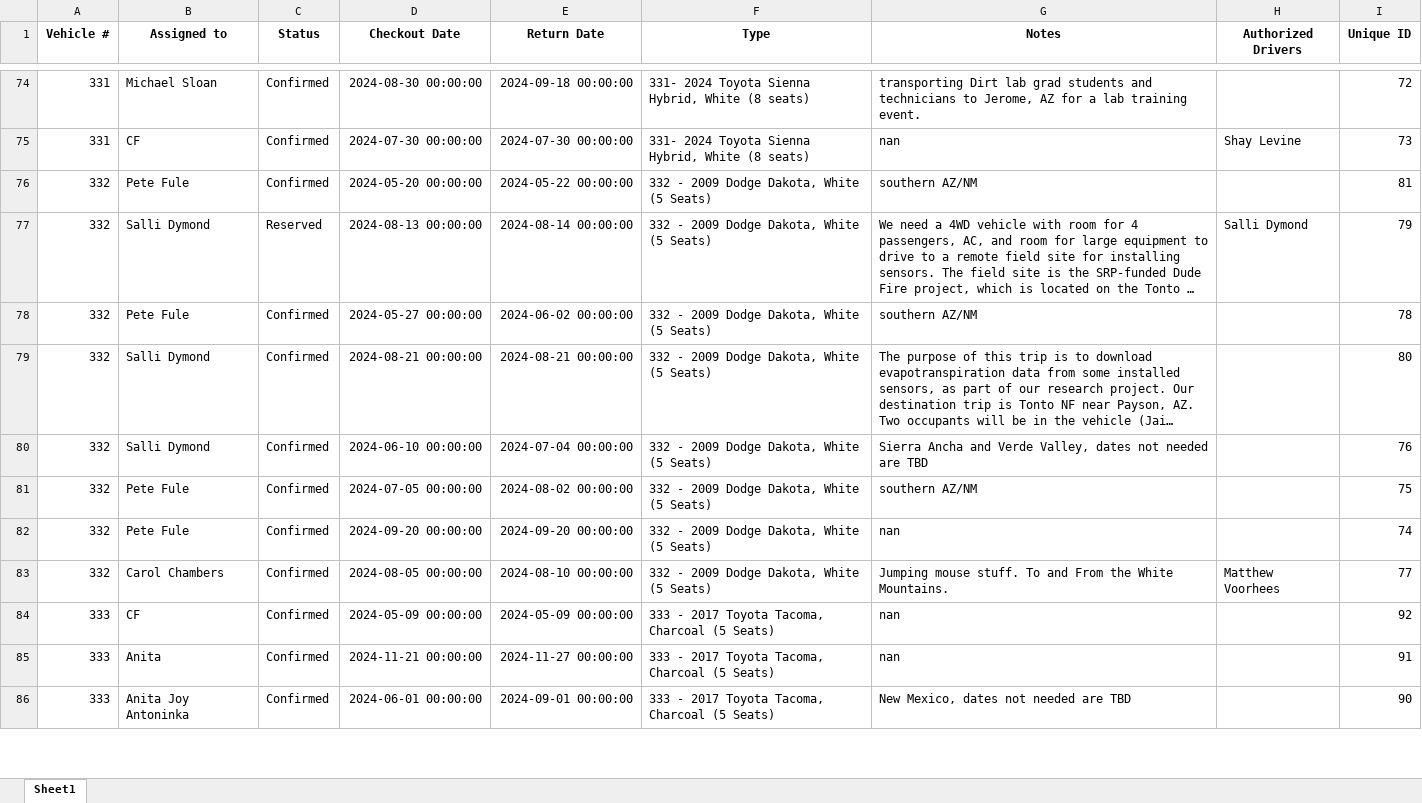
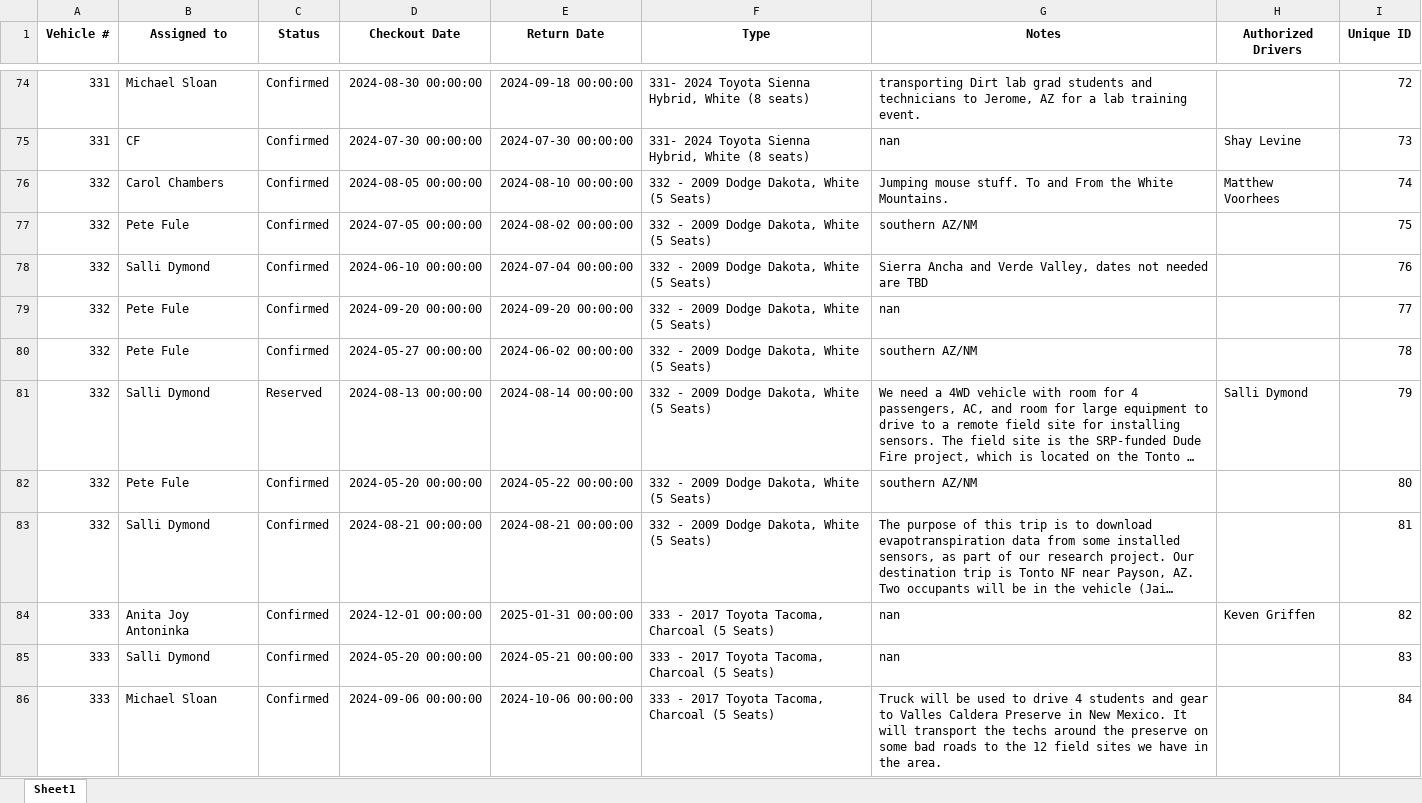
Before and after one commit to forestryvehicleadmin/Vehicle_Gantt, an Excel workbook: Vehicle_Checkout_List.xlsx, sheet Sheet1, drawn as a sheet; only a part is shown, gaps mark what is left out; long unchanged cells end in …; values as stored, in another font and other column widths than the file's, no borders; removed rows and columns are numbered as before the commit, all else as after; the diff covers the shown part only; the diff names each change by its address in the sheet, - before the commit and + after, or states it on an @@ line.

```diff
--- a/Vehicle_Checkout_List.xlsx (sheet Sheet1)
+++ b/Vehicle_Checkout_List.xlsx (sheet Sheet1)
+row 76: 332 | Carol Chambers | Confirmed | 2024-08-05 00:00:00 | 2024-08-10 00:00:00 | 332 - 2009 Dodge Dakota, White (5 Seats) | Jumping mouse stuff. To and From the White Mountains. | Matthew Voorhees | 74
-D77 (Checkout Date): 2024-05-20 00:00:00
+D77 (Checkout Date): 2024-07-05 00:00:00
-E77 (Return Date): 2024-05-22 00:00:00
+E77 (Return Date): 2024-08-02 00:00:00
-I77 (Unique ID): 81
+I77 (Unique ID): 75
@@ row 80 moved to row 78: 332 @@
+row 79: 332 | Pete Fule | Confirmed | 2024-09-20 00:00:00 | 2024-09-20 00:00:00 | 332 - 2009 Dodge Dakota, White (5 Seats) | nan |  | 77
+row 80: 332 | Pete Fule | Confirmed | 2024-05-27 00:00:00 | 2024-06-02 00:00:00 | 332 - 2009 Dodge Dakota, White (5 Seats) | southern AZ/NM |  | 78
-D82 (Checkout Date): 2024-05-27 00:00:00
+D82 (Checkout Date): 2024-05-20 00:00:00
-E82 (Return Date): 2024-06-02 00:00:00
+E82 (Return Date): 2024-05-22 00:00:00
-I82 (Unique ID): 78
+I82 (Unique ID): 80
-I83 (Unique ID): 80
+I83 (Unique ID): 81
-row 81: 332 | Pete Fule | Confirmed | 2024-07-05 00:00:00 | 2024-08-02 00:00:00 | 332 - 2009 Dodge Dakota, White (5 Seats) | southern AZ/NM |  | 75
-row 82: 332 | Pete Fule | Confirmed | 2024-09-20 00:00:00 | 2024-09-20 00:00:00 | 332 - 2009 Dodge Dakota, White (5 Seats) | nan |  | 74
-row 83: 332 | Carol Chambers | Confirmed | 2024-08-05 00:00:00 | 2024-08-10 00:00:00 | 332 - 2009 Dodge Dakota, White (5 Seats) | Jumping mouse stuff. To and From the White Mountains. | Matthew Voorhees | 77
-B84 (Assigned to): CF
+B84 (Assigned to): Anita Joy Antoninka
-D84 (Checkout Date): 2024-05-09 00:00:00
+D84 (Checkout Date): 2024-12-01 00:00:00
-E84 (Return Date): 2024-05-09 00:00:00
+E84 (Return Date): 2025-01-31 00:00:00
-H84 (Authorized Drivers): (empty)
+H84 (Authorized Drivers): Keven Griffen
-I84 (Unique ID): 92
+I84 (Unique ID): 82
-B85 (Assigned to): Anita
+B85 (Assigned to): Salli Dymond
-D85 (Checkout Date): 2024-11-21 00:00:00
+D85 (Checkout Date): 2024-05-20 00:00:00
-E85 (Return Date): 2024-11-27 00:00:00
+E85 (Return Date): 2024-05-21 00:00:00
-I85 (Unique ID): 91
+I85 (Unique ID): 83
-B86 (Assigned to): Anita Joy Antoninka
+B86 (Assigned to): Michael Sloan
-D86 (Checkout Date): 2024-06-01 00:00:00
+D86 (Checkout Date): 2024-09-06 00:00:00
-E86 (Return Date): 2024-09-01 00:00:00
+E86 (Return Date): 2024-10-06 00:00:00
-G86 (Notes): New Mexico, dates not needed are TBD
+G86 (Notes): Truck will be used to drive 4 students and gear to Valles Caldera Preserve in New Mexico. It will transport the techs around the preserve on some bad roads to the 12 field sites we have in the area.
-I86 (Unique ID): 90
+I86 (Unique ID): 84
```
Also changed, not shown: 21 added rows, 20 removed rows, 14 moved rows and 211 edited cells elsewhere in this sheet.
